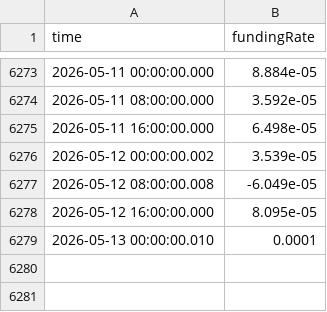
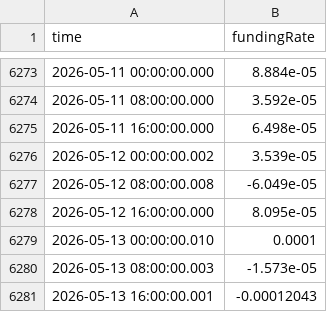
Before and after one commit to SalomonHernandezVelandia/CRYPTO-platform, a CSV file: data/raw/binance/funding_rate/SOLUSDT.csv, drawn as a sheet; only a part is shown, gaps mark what is left out; the diff names each change by its address in the sheet, - before the commit and + after, or states it on an @@ line.

```diff
--- a/data/raw/binance/funding_rate/SOLUSDT.csv
+++ b/data/raw/binance/funding_rate/SOLUSDT.csv
+row 6280: 2026-05-13 08:00:00.003 | -1.573e-05
+row 6281: 2026-05-13 16:00:00.001 | -0.00012043
```
Also changed, not shown: data/raw/binance/funding_rate/ADAUSDT.csv, data/raw/binance/funding_rate/AVAXUSDT.csv, 26 other files.
